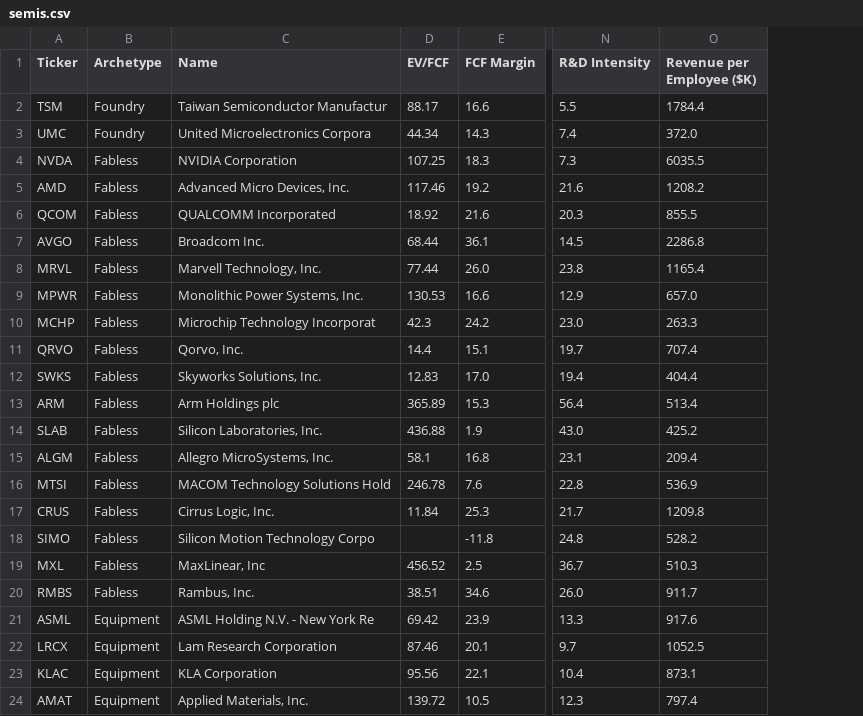
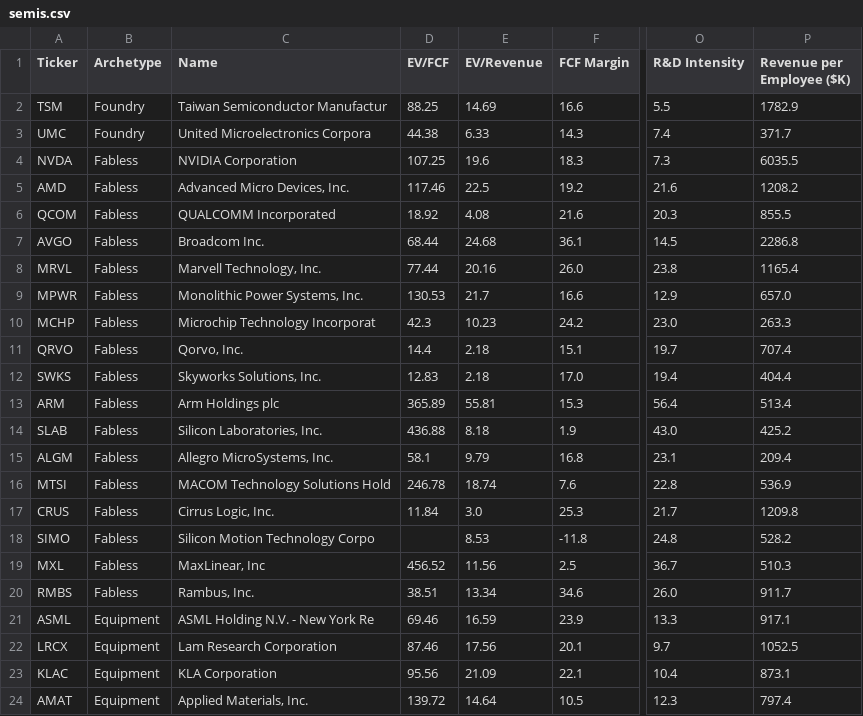
Before and after one commit to NersesArslan/Stockify, a CSV file: data/semis.csv, drawn as a sheet; only a part is shown, gaps mark what is left out; addresses are those after the commit; the diff names each change by its address in the sheet, - before the commit and + after, or states it on an @@ line.

Commit message:
Add EV/Revenue fallback for FCF-negative semis — SEMIS_EV_REVENUE_THRESHOLDS
Fetch and score EV/Revenue for semis so score_row() can fall back to it
when EV/FCF is undefined (FCF <= 0), instead of leaving the verdict as
Insufficient Data. Uses a semis-calibrated threshold set rather than the
SaaS bands, since hardware EV/Revenue multiples run far lower.

```diff
--- a/data/semis.csv
+++ b/data/semis.csv
+column E (EV/Revenue), rows 2-24: 14.69 | 6.33 | 19.6 | 22.5 | 4.08 | 24.68 | 20.16 | 21.7 | 10.23 | 2.18 | 2.18 | 55.81 | 8.18 | 9.79 | 18.74 | 3.0 | 8.53 | 11.56 | 13.34 | 16.59 | 17.56 | 21.09 | 14.64
-D2 (EV/FCF): 88.17
+D2 (EV/FCF): 88.25
-P2 (Revenue per Employee ($K)): 1784.4
+P2 (Revenue per Employee ($K)): 1782.9
-D3 (EV/FCF): 44.34
+D3 (EV/FCF): 44.38
-P3 (Revenue per Employee ($K)): 372.0
+P3 (Revenue per Employee ($K)): 371.7
-D21 (EV/FCF): 69.42
+D21 (EV/FCF): 69.46
-P21 (Revenue per Employee ($K)): 917.6
+P21 (Revenue per Employee ($K)): 917.1
```
Also changed, not shown: data/semis_scored.csv, 2 other files.
